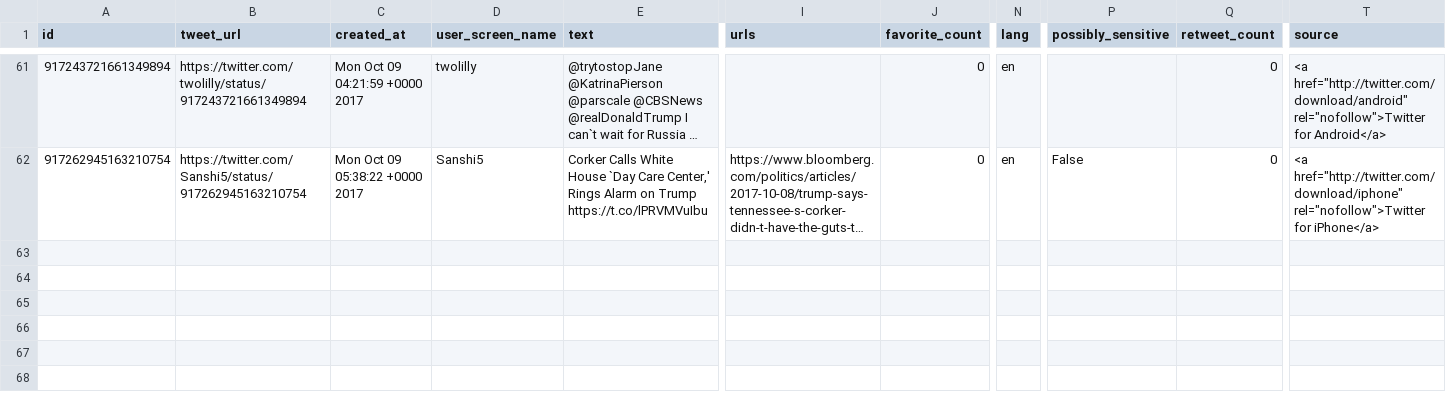
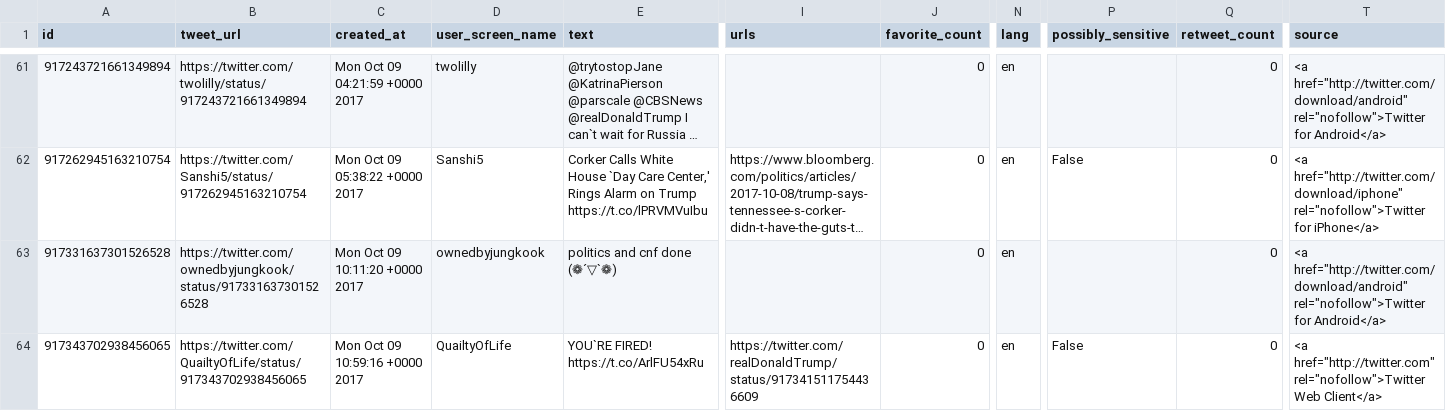
Before and after one commit to edsu/apostrophe, a CSV file: tweets.csv, drawn as a sheet; only a part is shown, gaps mark what is left out; long unchanged cells end in …; rows hold the shown columns only; the diff names each change by its address in the sheet, - before the commit and + after, or states it on an @@ line.

Commit message:
latest

```diff
--- a/tweets.csv
+++ b/tweets.csv
+row 63: 917331637301526528 | https://twitter.com/ownedbyjungkook/status/917331637301526528 | Mon Oct 09 10:11:20 +0000 2017 | ownedbyjungkook | politics and cnf done (❁´▽`❁) |  | 0 | en |  | 0 | <a href="http://twitter.com/download/android" rel="nofollow">Twitter for Android</a>
+row 64: 917343702938456065 | https://twitter.com/QuailtyOfLife/status/917343702938456065 | Mon Oct 09 10:59:16 +0000 2017 | QuailtyOfLife | YOU`RE FIRED! https://t.co/ArlFU54xRu | https://twitter.com/realDonaldTrump/status/917341511754436609 | 0 | en | False | 0 | <a href="http://twitter.com" rel="nofollow">Twitter Web Client</a>
```
